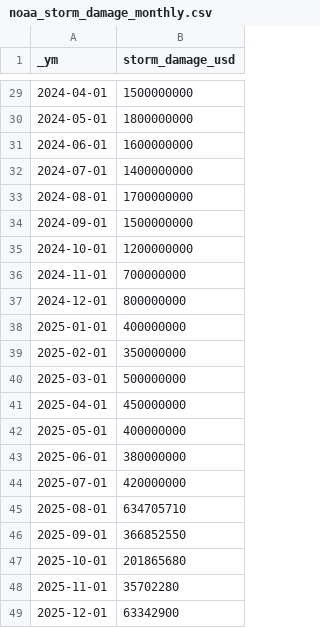
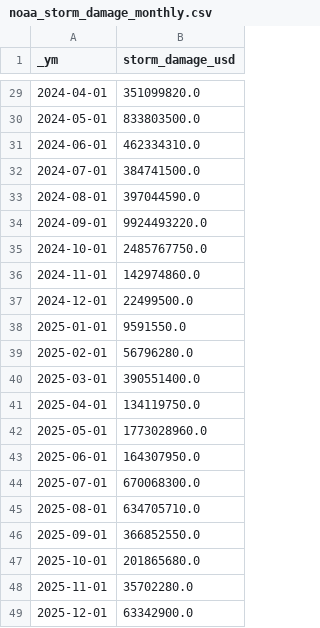
Before and after one commit to Liam-Son/Lumber-Quant-Engine, a CSV file: research/factors/02_lumber_quant_engine/data/noaa_storm_damage_monthly.csv, drawn as a sheet; only a part is shown, gaps mark what is left out; the diff covers the shown part only.

Commit message:
Data caches: accurate NOAA storm damage + Canada shipments

```diff
--- a/research/factors/02_lumber_quant_engine/data/noaa_storm_damage_monthly.csv
+++ b/research/factors/02_lumber_quant_engine/data/noaa_storm_damage_monthly.csv
@@ -29,21 +29,21 @@ _ym,storm_damage_usd
-2024-04-01,1500000000
-2024-05-01,1800000000
-2024-06-01,1600000000
-2024-07-01,1400000000
-2024-08-01,1700000000
-2024-09-01,1500000000
-2024-10-01,1200000000
-2024-11-01,700000000
-2024-12-01,800000000
-2025-01-01,400000000
-2025-02-01,350000000
-2025-03-01,500000000
-2025-04-01,450000000
-2025-05-01,400000000
-2025-06-01,380000000
-2025-07-01,420000000
-2025-08-01,634705710
-2025-09-01,366852550
-2025-10-01,201865680
-2025-11-01,35702280
-2025-12-01,63342900
+2024-04-01,351099820.0
+2024-05-01,833803500.0
+2024-06-01,462334310.0
+2024-07-01,384741500.0
+2024-08-01,397044590.0
+2024-09-01,9924493220.0
+2024-10-01,2485767750.0
+2024-11-01,142974860.0
+2024-12-01,22499500.0
+2025-01-01,9591550.0
+2025-02-01,56796280.0
+2025-03-01,390551400.0
+2025-04-01,134119750.0
+2025-05-01,1773028960.0
+2025-06-01,164307950.0
+2025-07-01,670068300.0
+2025-08-01,634705710.0
+2025-09-01,366852550.0
+2025-10-01,201865680.0
+2025-11-01,35702280.0
+2025-12-01,63342900.0
```
Also changed, not shown: 27 edited cells elsewhere in this file, research/factors/02_lumber_quant_engine/data/canada_softwood_shipments.csv.
